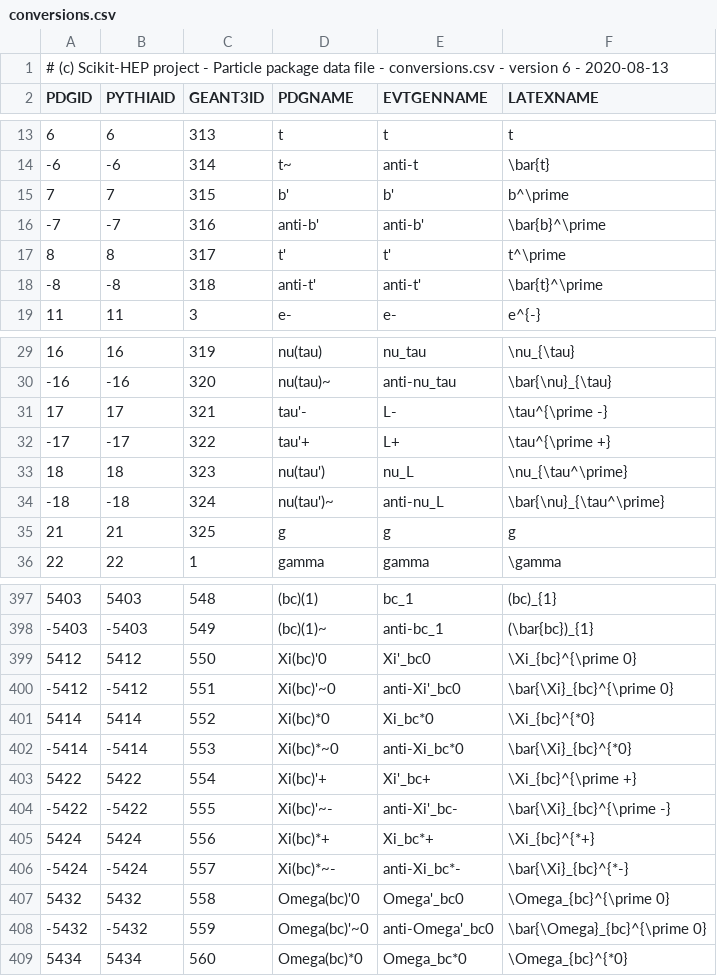
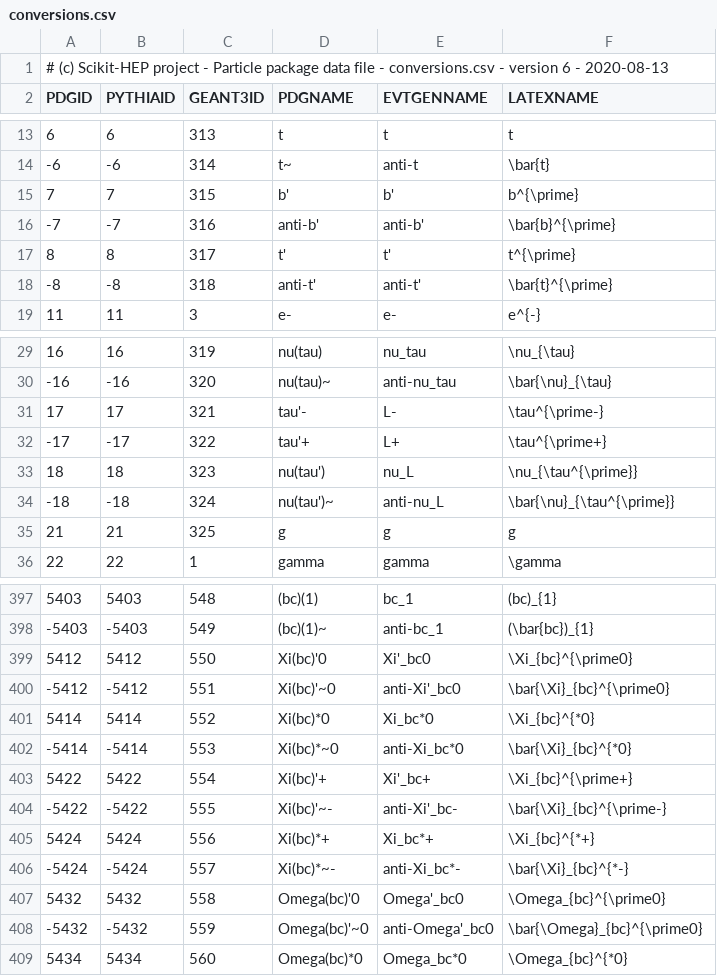
Before and after one commit to scikit-hep/particle, a CSV file: src/particle/data/conversions.csv, drawn as a sheet; only a part is shown, gaps mark what is left out; the diff covers the shown part only.

Commit message:
Improve LaTeX particle names with \prime in them

```diff
--- a/src/particle/data/conversions.csv
+++ b/src/particle/data/conversions.csv
@@ -14,6 +14,6 @@
          -6,         -6,        314,                 t~,                anti-t,                       \bar{t}
-          7,          7,        315,                 b',                    b',                      b^\prime
-         -7,         -7,        316,            anti-b',               anti-b',                \bar{b}^\prime
-          8,          8,        317,                 t',                    t',                      t^\prime
-         -8,         -8,        318,            anti-t',               anti-t',                \bar{t}^\prime
+          7,          7,        315,                 b',                    b',                    b^{\prime}
+         -7,         -7,        316,            anti-b',               anti-b',              \bar{b}^{\prime}
+          8,          8,        317,                 t',                    t',                    t^{\prime}
+         -8,         -8,        318,            anti-t',               anti-t',              \bar{t}^{\prime}
          11,         11,          3,                 e-,                    e-,                         e^{-}
@@ -30,6 +30,6 @@
         -16,        -16,        320,           nu(tau)~,           anti-nu_tau,              \bar{\nu}_{\tau}
-         17,         17,        321,              tau'-,                    L-,               \tau^{\prime -}
-        -17,        -17,        322,              tau'+,                    L+,               \tau^{\prime +}
-         18,         18,        323,           nu(tau'),                  nu_L,             \nu_{\tau^\prime}
-        -18,        -18,        324,          nu(tau')~,             anti-nu_L,       \bar{\nu}_{\tau^\prime}
+         17,         17,        321,              tau'-,                    L-,                \tau^{\prime-}
+        -17,        -17,        322,              tau'+,                    L+,                \tau^{\prime+}
+         18,         18,        323,           nu(tau'),                  nu_L,           \nu_{\tau^{\prime}}
+        -18,        -18,        324,          nu(tau')~,             anti-nu_L,     \bar{\nu}_{\tau^{\prime}}
          21,         21,        325,                  g,                     g,                             g
@@ -398,12 +398,12 @@
       -5403,      -5403,        549,           (bc)(1)~,             anti-bc_1,                (\bar{bc})_{1}
-       5412,       5412,        550,           Xi(bc)'0,               Xi'_bc0,           \Xi_{bc}^{\prime 0}
-      -5412,      -5412,        551,          Xi(bc)'~0,          anti-Xi'_bc0,     \bar{\Xi}_{bc}^{\prime 0}
+       5412,       5412,        550,           Xi(bc)'0,               Xi'_bc0,            \Xi_{bc}^{\prime0}
+      -5412,      -5412,        551,          Xi(bc)'~0,          anti-Xi'_bc0,      \bar{\Xi}_{bc}^{\prime0}
        5414,       5414,        552,           Xi(bc)*0,               Xi_bc*0,                 \Xi_{bc}^{*0}
       -5414,      -5414,        553,          Xi(bc)*~0,          anti-Xi_bc*0,           \bar{\Xi}_{bc}^{*0}
-       5422,       5422,        554,           Xi(bc)'+,               Xi'_bc+,           \Xi_{bc}^{\prime +}
-      -5422,      -5422,        555,          Xi(bc)'~-,          anti-Xi'_bc-,     \bar{\Xi}_{bc}^{\prime -}
+       5422,       5422,        554,           Xi(bc)'+,               Xi'_bc+,            \Xi_{bc}^{\prime+}
+      -5422,      -5422,        555,          Xi(bc)'~-,          anti-Xi'_bc-,      \bar{\Xi}_{bc}^{\prime-}
        5424,       5424,        556,           Xi(bc)*+,               Xi_bc*+,                 \Xi_{bc}^{*+}
       -5424,      -5424,        557,          Xi(bc)*~-,          anti-Xi_bc*-,           \bar{\Xi}_{bc}^{*-}
-       5432,       5432,        558,        Omega(bc)'0,            Omega'_bc0,        \Omega_{bc}^{\prime 0}
-      -5432,      -5432,        559,       Omega(bc)'~0,       anti-Omega'_bc0,  \bar{\Omega}_{bc}^{\prime 0}
+       5432,       5432,        558,        Omega(bc)'0,            Omega'_bc0,         \Omega_{bc}^{\prime0}
+      -5432,      -5432,        559,       Omega(bc)'~0,       anti-Omega'_bc0,   \bar{\Omega}_{bc}^{\prime0}
        5434,       5434,        560,        Omega(bc)*0,            Omega_bc*0,              \Omega_{bc}^{*0}
```
Also changed, not shown: 17 edited cells elsewhere in this file.
